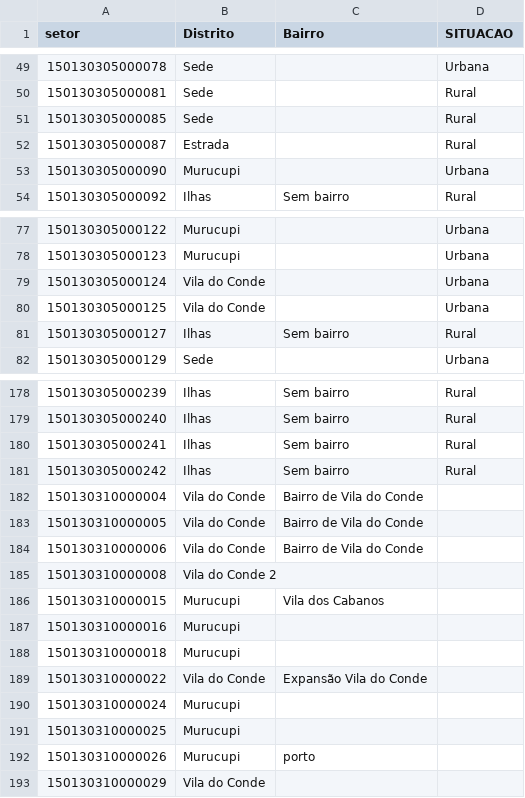
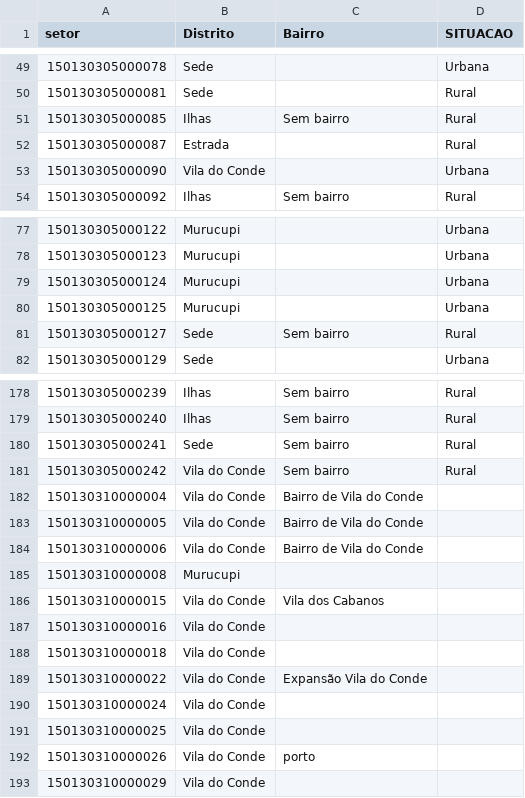
Before and after one commit to victorsantiago/odsb_ordenamento, a CSV file: dados_setores.csv, drawn as a sheet; only a part is shown, gaps mark what is left out; the diff covers the shown part only.

```diff
--- a/dados_setores.csv
+++ b/dados_setores.csv
@@ -50,5 +50,5 @@ setor,Distrito,Bairro,SITUACAO
 150130305000081,Sede,,Rural
-150130305000085,Sede,,Rural
+150130305000085,Ilhas,Sem bairro,Rural
 150130305000087,Estrada,,Rural
-150130305000090,Murucupi,,Urbana
+150130305000090,Vila do Conde,,Urbana
 150130305000092,Ilhas,Sem bairro,Rural
@@ -78,5 +78,5 @@ setor,Distrito,Bairro,SITUACAO
 150130305000123,Murucupi,,Urbana
-150130305000124,Vila do Conde,,Urbana
-150130305000125,Vila do Conde,,Urbana
-150130305000127,Ilhas,Sem bairro,Rural
+150130305000124,Murucupi,,Urbana
+150130305000125,Murucupi,,Urbana
+150130305000127,Sede,Sem bairro,Rural
 150130305000129,Sede,,Urbana
@@ -179,4 +179,4 @@ setor,Distrito,Bairro,SITUACAO
 150130305000240,Ilhas,Sem bairro,Rural
-150130305000241,Ilhas,Sem bairro,Rural
-150130305000242,Ilhas,Sem bairro,Rural
+150130305000241,Sede,Sem bairro,Rural
+150130305000242,Vila do Conde,Sem bairro,Rural
 150130310000004,Vila do Conde,Bairro de Vila do Conde,
@@ -184,10 +184,10 @@ setor,Distrito,Bairro,SITUACAO
 150130310000006,Vila do Conde,Bairro de Vila do Conde,
-150130310000008,Vila do Conde 2,,
-150130310000015,Murucupi,Vila dos Cabanos,
-150130310000016,Murucupi,,
-150130310000018,Murucupi,,
+150130310000008,Murucupi,,
+150130310000015,Vila do Conde,Vila dos Cabanos,
+150130310000016,Vila do Conde,,
+150130310000018,Vila do Conde,,
 150130310000022,Vila do Conde,Expansão Vila do Conde,
-150130310000024,Murucupi,,
-150130310000025,Murucupi,,
-150130310000026,Murucupi,porto,
+150130310000024,Vila do Conde,,
+150130310000025,Vila do Conde,,
+150130310000026,Vila do Conde,porto,
 150130310000029,Vila do Conde,,
```
Also changed, not shown: 7 edited cells elsewhere in this file, 1 other file.
